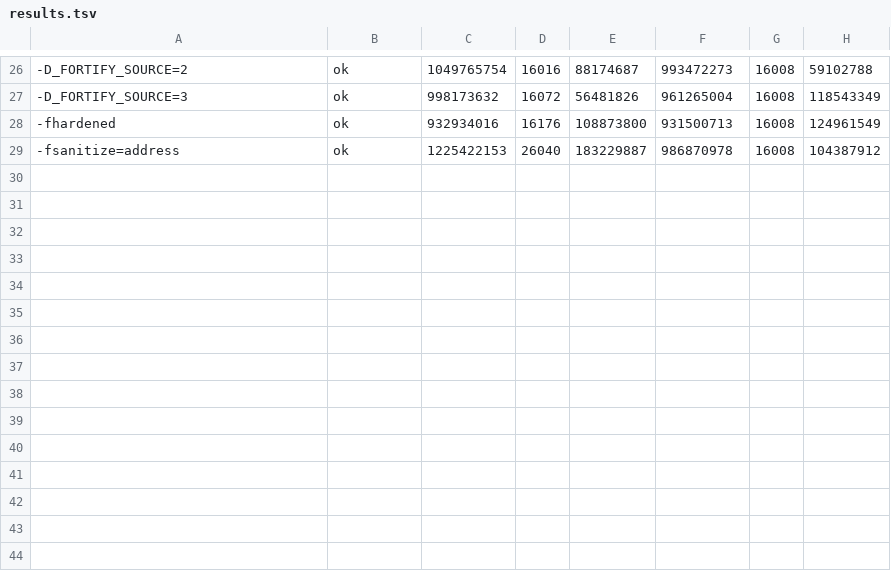
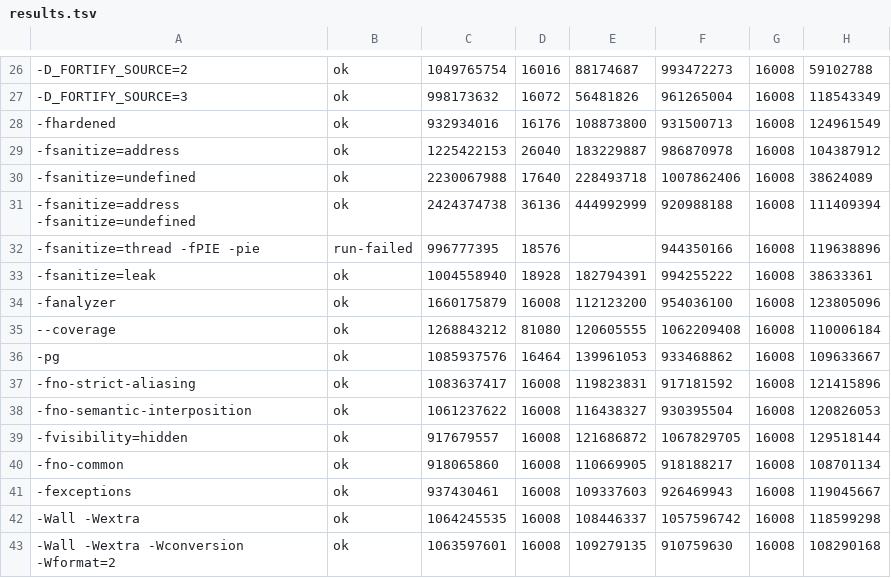
Before and after one commit to FabriceBoyer/gcc_explorer, a TSV file: data/raw/15/bench/results.tsv, drawn as a sheet; only a part is shown, gaps mark what is left out; the diff names each change by its address in the sheet, - before the commit and + after, or states it on an @@ line.

Commit message:
Commit the complete GCC 15 benchmark run
The previous commit captured data/raw/15/bench/results.tsv while the
container was still writing it: 29 of 43 rows. The dataset committed
alongside it had been built from the finished file, so CI's "dataset is in
sync with data/raw" job correctly refused the pair.

With all 43 rows present, -fsemantic-interposition's build score moves
from negligible to low — its measurement was simply absent from the
truncated file, which shifted the median across releases.

All 43 benchmarked flags now carry measurements for all 8 releases.

```diff
--- a/data/raw/15/bench/results.tsv
+++ b/data/raw/15/bench/results.tsv
+row 30: -fsanitize=undefined | ok | 2230067988 | 17640 | 228493718 | 1007862406 | 16008 | 38624089
+row 31: -fsanitize=address -fsanitize=undefined | ok | 2424374738 | 36136 | 444992999 | 920988188 | 16008 | 111409394
+row 32: -fsanitize=thread -fPIE -pie | run-failed | 996777395 | 18576 |  | 944350166 | 16008 | 119638896
+row 33: -fsanitize=leak | ok | 1004558940 | 18928 | 182794391 | 994255222 | 16008 | 38633361
+row 34: -fanalyzer | ok | 1660175879 | 16008 | 112123200 | 954036100 | 16008 | 123805096
+row 35: --coverage | ok | 1268843212 | 81080 | 120605555 | 1062209408 | 16008 | 110006184
+row 36: -pg | ok | 1085937576 | 16464 | 139961053 | 933468862 | 16008 | 109633667
+row 37: -fno-strict-aliasing | ok | 1083637417 | 16008 | 119823831 | 917181592 | 16008 | 121415896
+row 38: -fno-semantic-interposition | ok | 1061237622 | 16008 | 116438327 | 930395504 | 16008 | 120826053
+row 39: -fvisibility=hidden | ok | 917679557 | 16008 | 121686872 | 1067829705 | 16008 | 129518144
+row 40: -fno-common | ok | 918065860 | 16008 | 110669905 | 918188217 | 16008 | 108701134
+row 41: -fexceptions | ok | 937430461 | 16008 | 109337603 | 926469943 | 16008 | 119045667
+row 42: -Wall -Wextra | ok | 1064245535 | 16008 | 108446337 | 1057596742 | 16008 | 118599298
+row 43: -Wall -Wextra -Wconversion -Wformat=2 | ok | 1063597601 | 16008 | 109279135 | 910759630 | 16008 | 108290168
```
Also changed, not shown: 3 other files.
